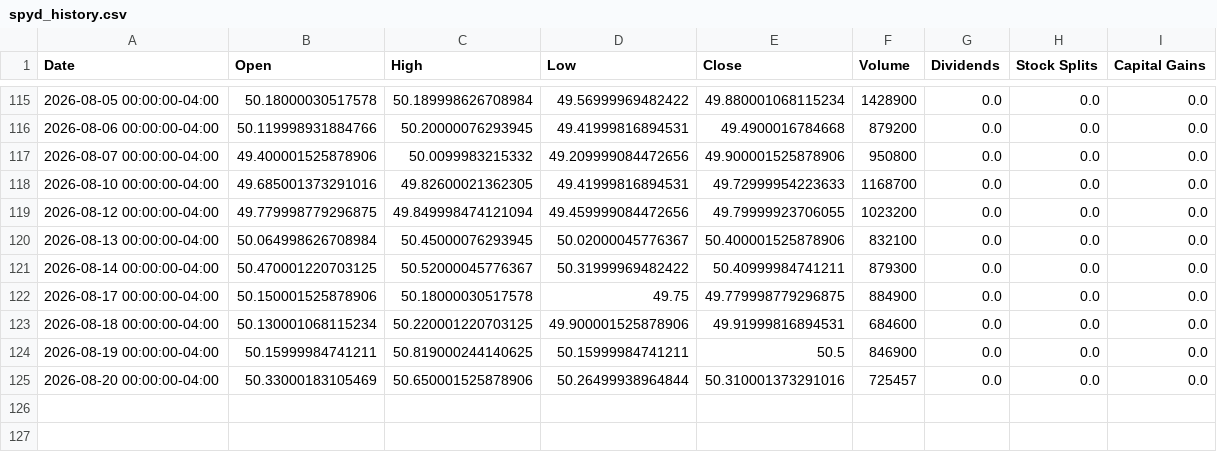
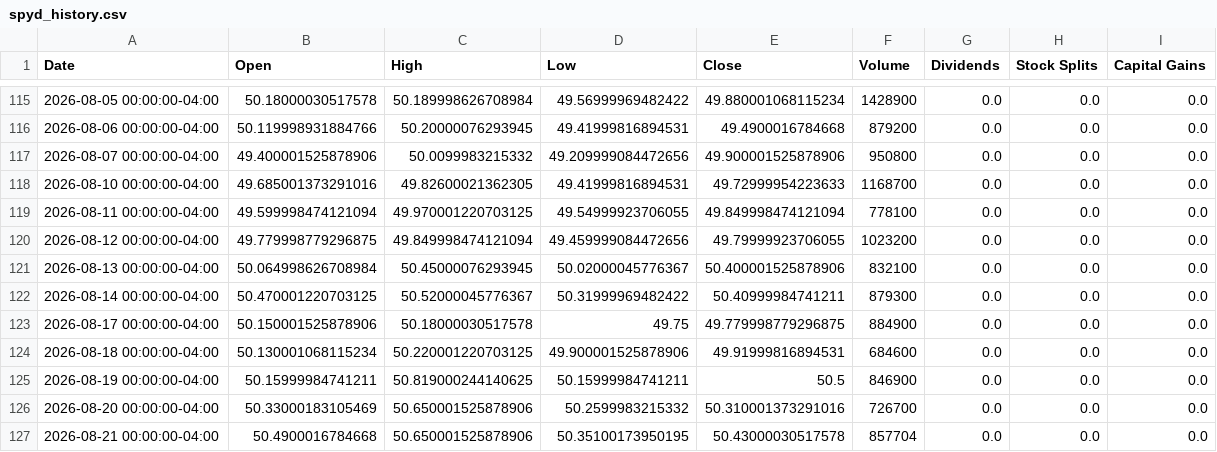
Before and after one commit to richardchitman-prog/fixed-reit-tracker, a CSV file: public/data/spyd_history.csv, drawn as a sheet; only a part is shown, gaps mark what is left out.

```diff
--- a/public/data/spyd_history.csv
+++ b/public/data/spyd_history.csv
@@ -118,2 +118,3 @@ Date,Open,High,Low,Close,Volume,Dividends,Stock Splits,Capital Gains
 2026-08-10 00:00:00-04:00,49.685001373291016,49.82600021362305,49.41999816894531,49.72999954223633,1168700,0.0,0.0,0.0
+2026-08-11 00:00:00-04:00,49.599998474121094,49.970001220703125,49.54999923706055,49.849998474121094,778100,0.0,0.0,0.0
 2026-08-12 00:00:00-04:00,49.779998779296875,49.849998474121094,49.459999084472656,49.79999923706055,1023200,0.0,0.0,0.0
@@ -124,2 +125,3 @@ Date,Open,High,Low,Close,Volume,Dividends,Stock Splits,Capital Gains
 2026-08-19 00:00:00-04:00,50.15999984741211,50.819000244140625,50.15999984741211,50.5,846900,0.0,0.0,0.0
-2026-08-20 00:00:00-04:00,50.33000183105469,50.650001525878906,50.26499938964844,50.310001373291016,725457,0.0,0.0,0.0
+2026-08-20 00:00:00-04:00,50.33000183105469,50.650001525878906,50.2599983215332,50.310001373291016,726700,0.0,0.0,0.0
+2026-08-21 00:00:00-04:00,50.4900016784668,50.650001525878906,50.35100173950195,50.43000030517578,857704,0.0,0.0,0.0
```
Also changed, not shown: public/data/divo_history.csv, public/data/iwm_history.csv, 38 other files.
